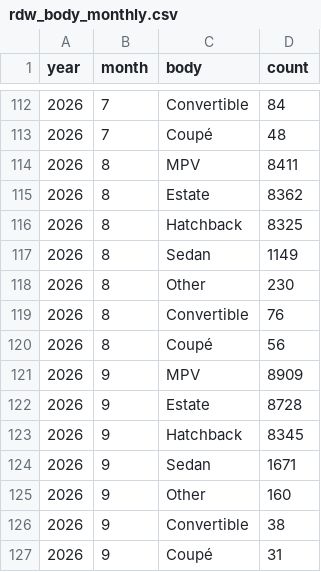
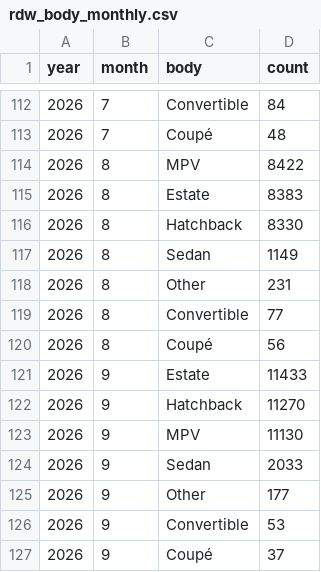
Before and after one commit to bowardzhang/VRS, a CSV file: data/Netherlands/rdw_body_monthly.csv, drawn as a sheet; only a part is shown, gaps mark what is left out.

```diff
--- a/data/Netherlands/rdw_body_monthly.csv
+++ b/data/Netherlands/rdw_body_monthly.csv
@@ -113,15 +113,15 @@ year,month,body,count
 2026,7,Coupé,48
-2026,8,MPV,8411
-2026,8,Estate,8362
-2026,8,Hatchback,8325
+2026,8,MPV,8422
+2026,8,Estate,8383
+2026,8,Hatchback,8330
 2026,8,Sedan,1149
-2026,8,Other,230
-2026,8,Convertible,76
+2026,8,Other,231
+2026,8,Convertible,77
 2026,8,Coupé,56
-2026,9,MPV,8909
-2026,9,Estate,8728
-2026,9,Hatchback,8345
-2026,9,Sedan,1671
-2026,9,Other,160
-2026,9,Convertible,38
-2026,9,Coupé,31
+2026,9,Estate,11433
+2026,9,Hatchback,11270
+2026,9,MPV,11130
+2026,9,Sedan,2033
+2026,9,Other,177
+2026,9,Convertible,53
+2026,9,Coupé,37
```
Also changed, not shown: data/Netherlands/rdw_models.csv, data/Netherlands/rdw_models_latest.csv, 10 other files.
